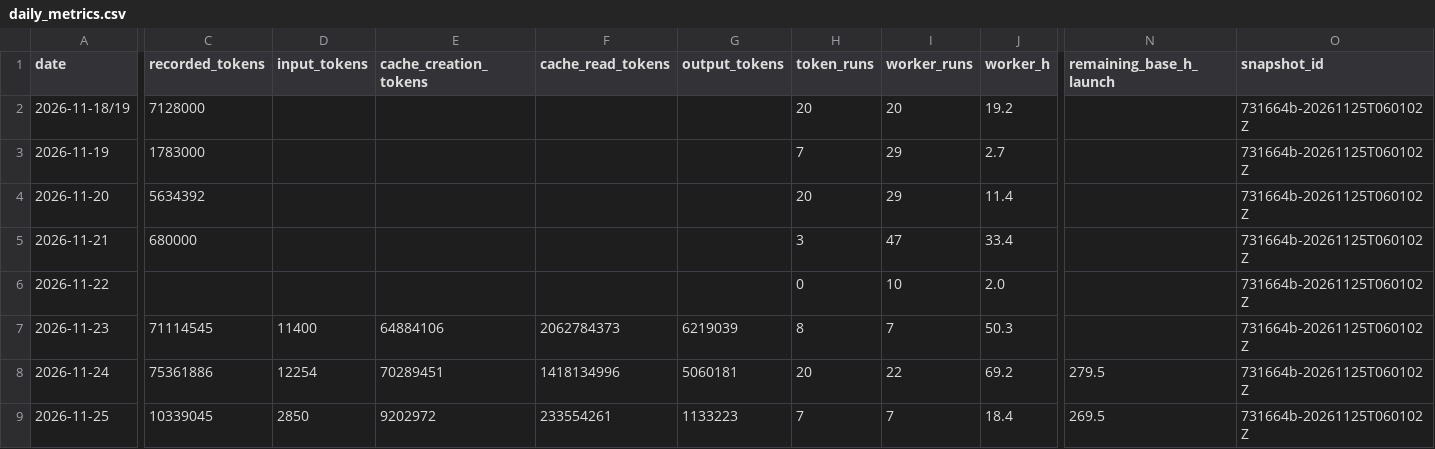
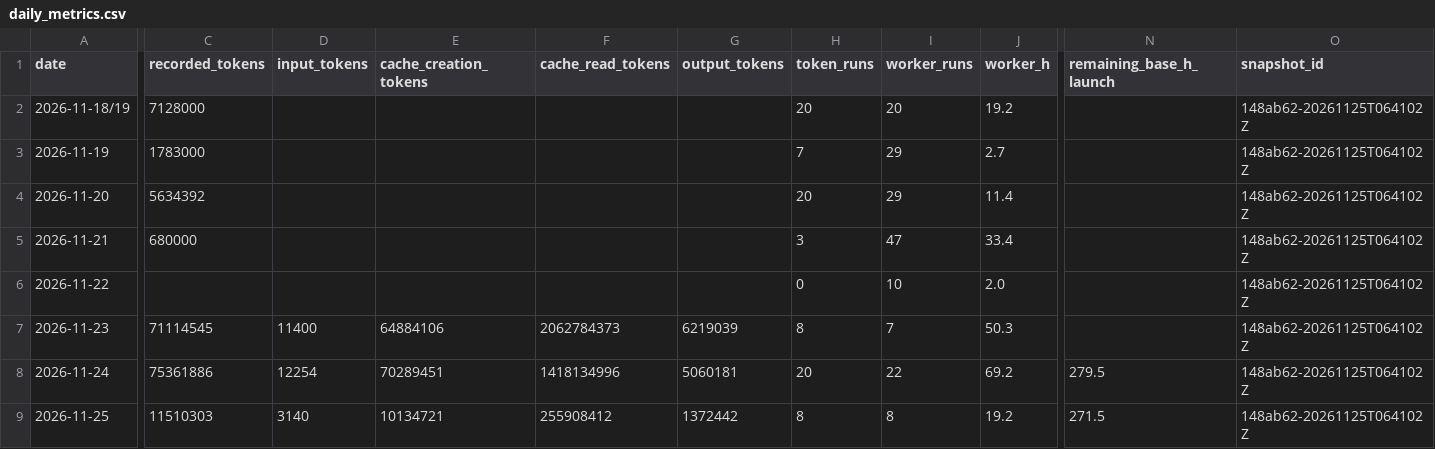
Before and after one commit to ksatriadipo/idle-space-courier-dashboard, a CSV file: data/daily_metrics.csv, drawn as a sheet; only a part is shown, gaps mark what is left out; the diff names each change by its address in the sheet, - before the commit and + after, or states it on an @@ line.

```diff
--- a/data/daily_metrics.csv
+++ b/data/daily_metrics.csv
-O2:O9 (snapshot_id): 731664b-20261125T060102Z
+O2:O9 (snapshot_id): 148ab62-20261125T064102Z
-C9 (recorded_tokens): 10339045
+C9 (recorded_tokens): 11510303
-D9 (input_tokens): 2850
+D9 (input_tokens): 3140
-E9 (cache_creation_tokens): 9202972
+E9 (cache_creation_tokens): 10134721
-F9 (cache_read_tokens): 233554261
+F9 (cache_read_tokens): 255908412
-G9 (output_tokens): 1133223
+G9 (output_tokens): 1372442
-H9 (token_runs): 7
+H9 (token_runs): 8
-I9 (worker_runs): 7
+I9 (worker_runs): 8
-J9 (worker_h): 18.4
+J9 (worker_h): 19.2
-N9 (remaining_base_h_launch): 269.5
+N9 (remaining_base_h_launch): 271.5
```
Also changed, not shown: data/decisions.csv, data/runs.csv, 6 other files.
